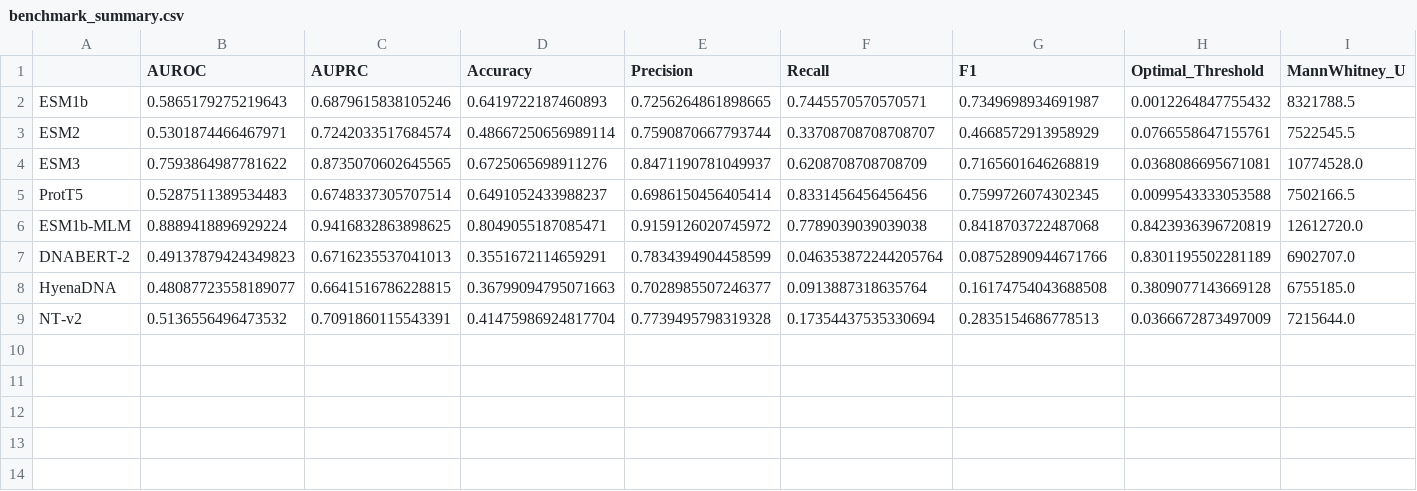
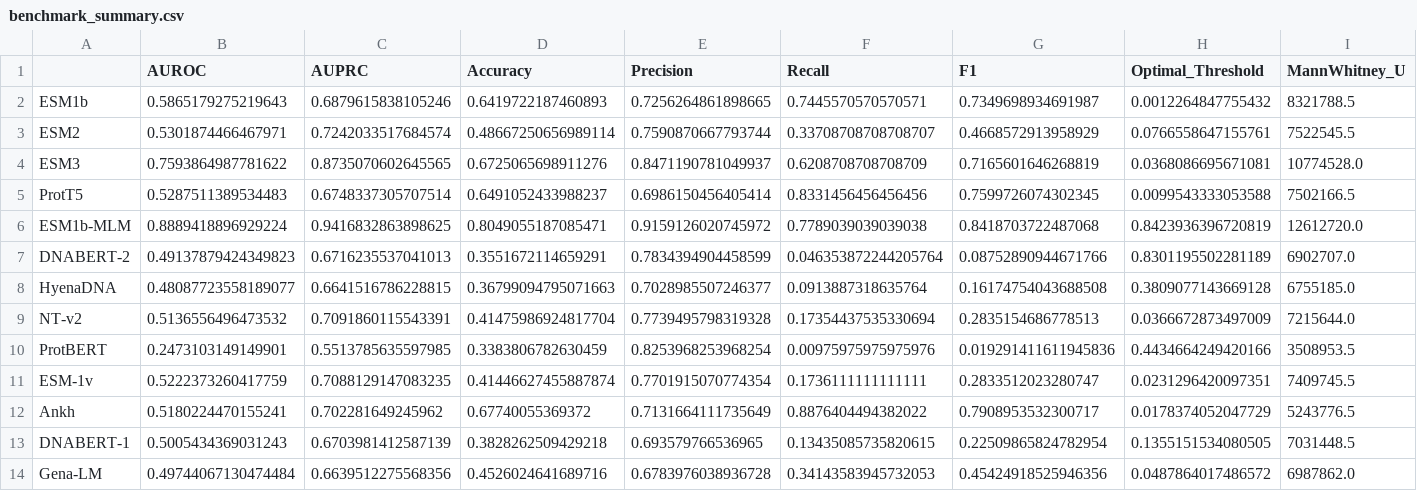
Before and after one commit to hiteshnagar2611/Bech_v2, a CSV file: figures/benchmark_summary.csv, drawn as a sheet; only a part is shown; rows hold the shown columns only; the diff names each change by its address in the sheet, - before the commit and + after, or states it on an @@ line.

```diff
--- a/figures/benchmark_summary.csv
+++ b/figures/benchmark_summary.csv
+row 10: ProtBERT | 0.2473103149149901 | 0.5513785635597985 | 0.3383806782630459 | 0.8253968253968254 | 0.00975975975975976 | 0.019291411611945836 | 0.4434664249420166 | 3508953.5
+row 11: ESM-1v | 0.5222373260417759 | 0.7088129147083235 | 0.41446627455887874 | 0.7701915070774354 | 0.1736111111111111 | 0.2833512023280747 | 0.0231296420097351 | 7409745.5
+row 12: Ankh | 0.5180224470155241 | 0.702281649245962 | 0.67740055369372 | 0.7131664111735649 | 0.8876404494382022 | 0.7908953532300717 | 0.0178374052047729 | 5243776.5
+row 13: DNABERT-1 | 0.5005434369031243 | 0.6703981412587139 | 0.3828262509429218 | 0.693579766536965 | 0.13435085735820615 | 0.22509865824782954 | 0.1355151534080505 | 7031448.5
+row 14: Gena-LM | 0.49744067130474484 | 0.6639512275568356 | 0.4526024641689716 | 0.6783976038936728 | 0.34143583945732053 | 0.45424918525946356 | 0.0487864017486572 | 6987862.0
```
Also changed, not shown: figures/model_info.csv, figures/per_gene_auroc.csv, 21 other files.
